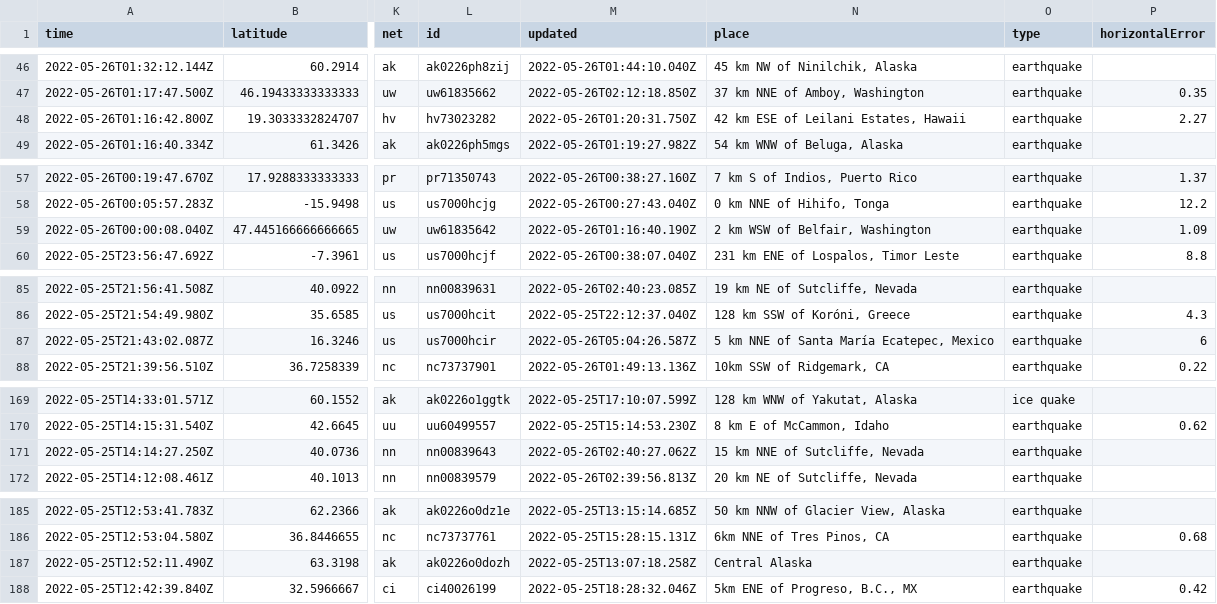
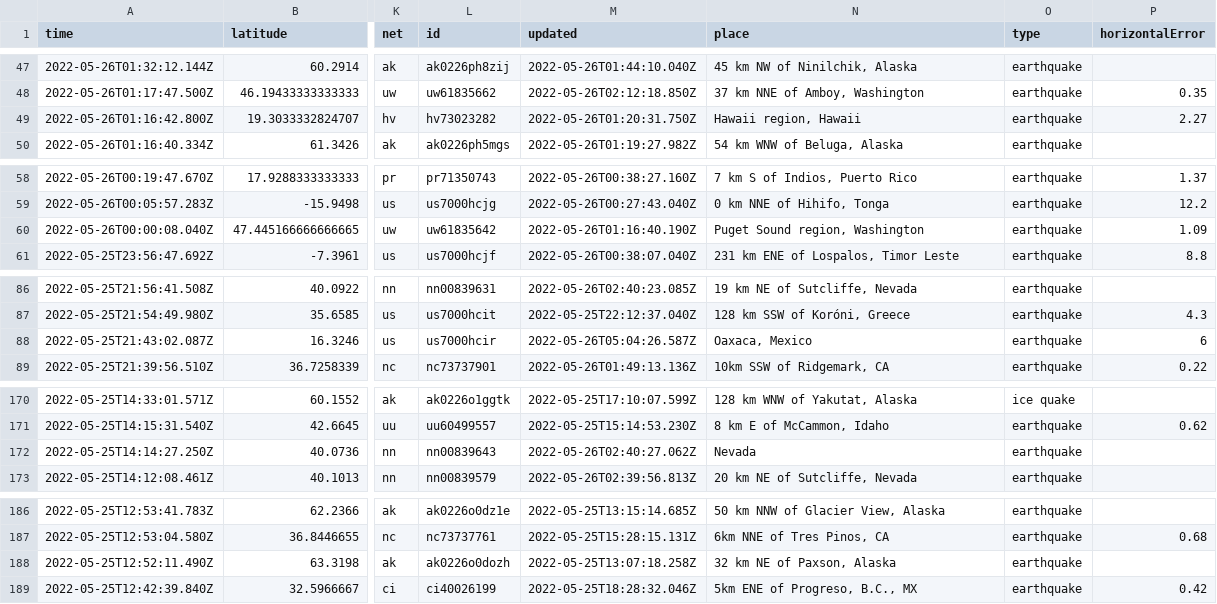
Before and after one commit to CHelmsenterprisenewscom/my-reporting-robot, a CSV file: usgs_current.csv, drawn as a sheet; only a part is shown, gaps mark what is left out; addresses are those after the commit; the diff covers the shown part only; the diff names each change by its address in the sheet, - before the commit and + after, or states it on an @@ line.

```diff
--- a/usgs_current.csv
+++ b/usgs_current.csv
-N49 (place): 42 km ESE of Leilani Estates, Hawaii
+N49 (place): Hawaii region, Hawaii
-N60 (place): 2 km WSW of Belfair, Washington
+N60 (place): Puget Sound region, Washington
-N88 (place): 5 km NNE of Santa María Ecatepec, Mexico
+N88 (place): Oaxaca, Mexico
-N172 (place): 15 km NNE of Sutcliffe, Nevada
+N172 (place): Nevada
-N188 (place): Central Alaska
+N188 (place): 32 km NE of Paxson, Alaska
```
Also changed, not shown: 1 added row, 4 removed rows and 8 edited cells elsewhere in this file.
